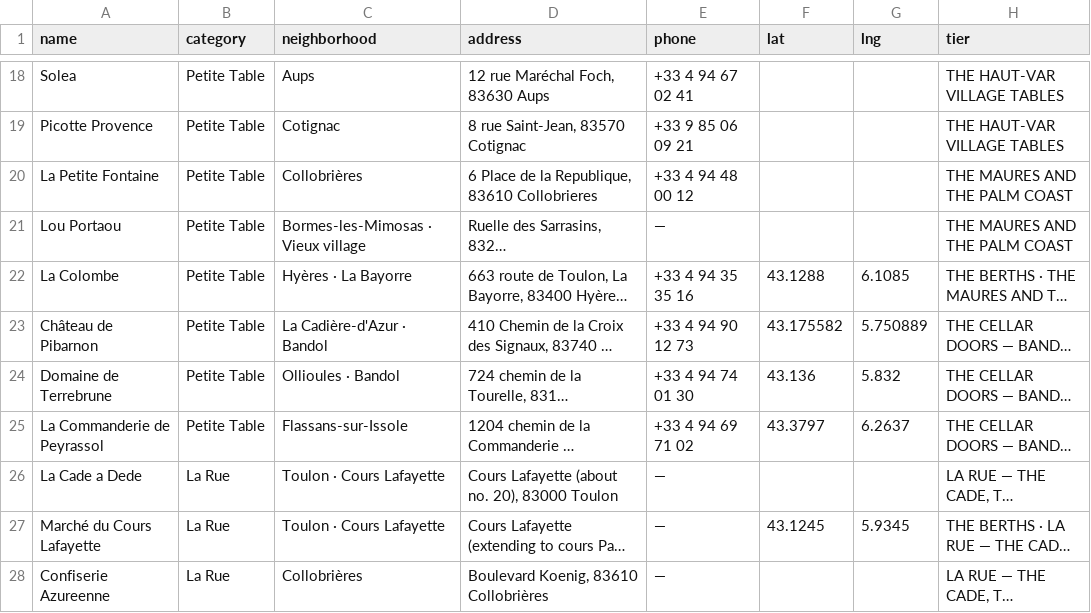
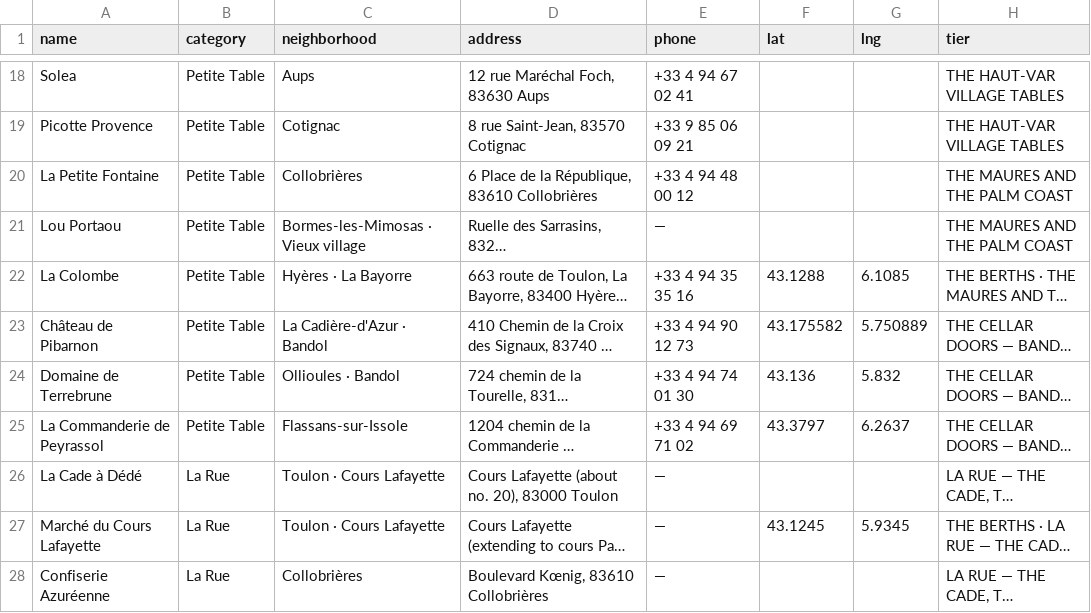
Before and after one commit to rcvbfyfxrm-stack/Littoralicious.com, a CSV file: terroir/Var-Provence/data.csv, drawn as a sheet; only a part is shown, gaps mark what is left out; long unchanged cells end in …; the diff names each change by its address in the sheet, - before the commit and + after, or states it on an @@ line.

```diff
--- a/terroir/Var-Provence/data.csv
+++ b/terroir/Var-Provence/data.csv
-D20 (address): 6 Place de la Republique, 83610 Collobrieres
+D20 (address): 6 Place de la République, 83610 Collobrières
-A26 (name): La Cade a Dede
+A26 (name): La Cade à Dédé
-A28 (name): Confiserie Azureenne
+A28 (name): Confiserie Azuréenne
-D28 (address): Boulevard Koenig, 83610 Collobrières
+D28 (address): Boulevard Kœnig, 83610 Collobrières
```
Also changed, not shown: terroir/csv/Var-Provence.csv, 10 other files.
